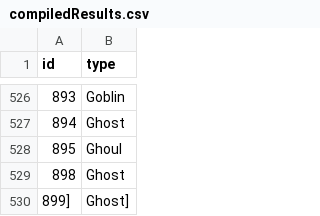
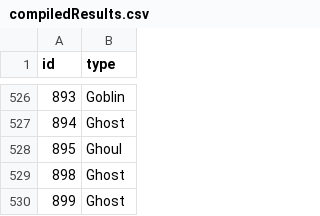
Before and after one commit to tintho/BooClassification, a CSV file: compiledResults.csv, drawn as a sheet; only a part is shown, gaps mark what is left out.

Commit message:
fixed a mistake in compiledResults

```diff
--- a/compiledResults.csv
+++ b/compiledResults.csv
@@ -529,2 +529,2 @@ id,type
 898,Ghost
-899],Ghost]
+899,Ghost
```
